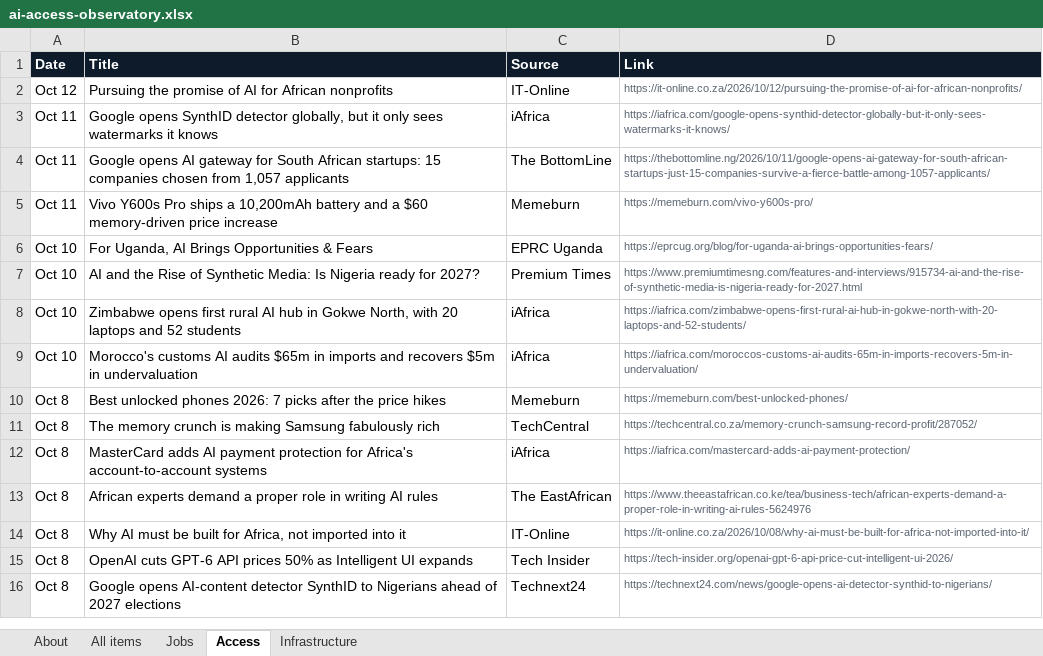
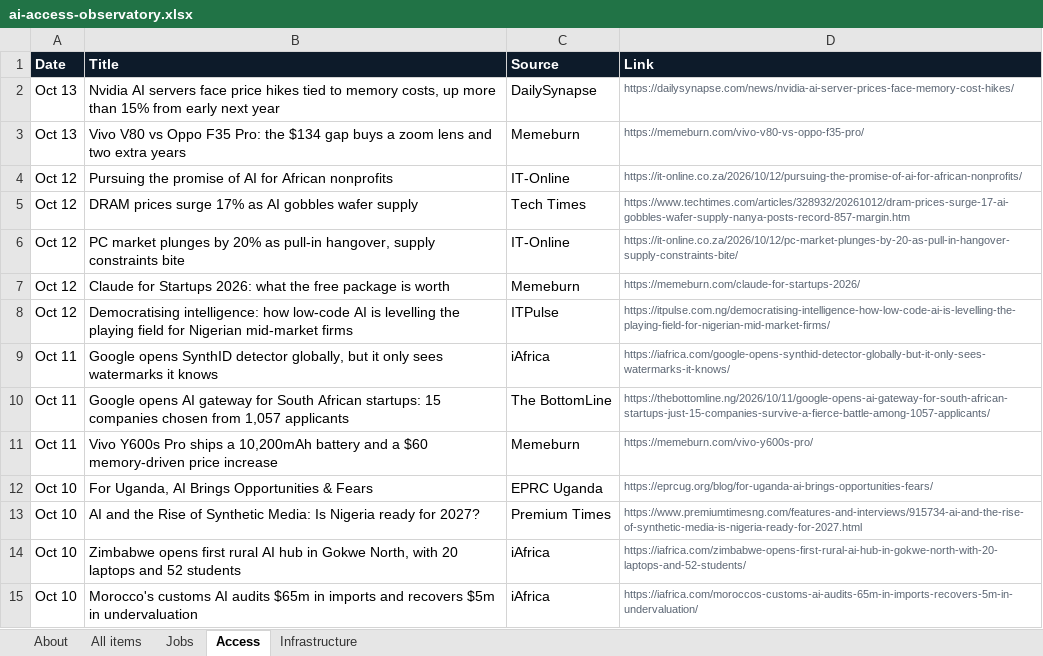
Before and after one commit to samuelajayi29-maker/ai-access-observatory, an Excel workbook: data/ai-access-observatory.xlsx, sheet Access, drawn as a sheet; only a part is shown; the shorter side is filled out with more unchanged rows; values as stored, in another font and other column widths than the file's, no borders; the diff names each change by its address in the sheet, - before the commit and + after, or states it on an @@ line.

```diff
--- a/data/ai-access-observatory.xlsx (sheet Access)
+++ b/data/ai-access-observatory.xlsx (sheet Access)
+row 2: Oct 13 | Nvidia AI servers face price hikes tied to memory costs, up more than 15% from early next year | DailySynapse | https://dailysynapse.com/news/nvidia-ai-server-prices-face-memory-cost-hikes/
+row 3: Oct 13 | Vivo V80 vs Oppo F35 Pro: the $134 gap buys a zoom lens and two extra years | Memeburn | https://memeburn.com/vivo-v80-vs-oppo-f35-pro/
+row 5: Oct 12 | DRAM prices surge 17% as AI gobbles wafer supply | Tech Times | https://www.techtimes.com/articles/328932/20261012/dram-prices-surge-17-ai-gobbles-wafer-supply-nanya-posts-record-857-margin.htm
+row 6: Oct 12 | PC market plunges by 20% as pull-in hangover, supply constraints bite | IT-Online | https://it-online.co.za/2026/10/12/pc-market-plunges-by-20-as-pull-in-hangover-supply-constraints-bite/
+row 7: Oct 12 | Claude for Startups 2026: what the free package is worth | Memeburn | https://memeburn.com/claude-for-startups-2026/
+row 8: Oct 12 | Democratising intelligence: how low-code AI is levelling the playing field for Nigerian mid-market firms | ITPulse | https://itpulse.com.ng/democratising-intelligence-how-low-code-ai-is-levelling-the-playing-field-for-nigerian-mid-market-firms/
```
Also changed, not shown: sheet All items, sheet Infrastructure, sheet Jobs, sheet About, 2 other files.
